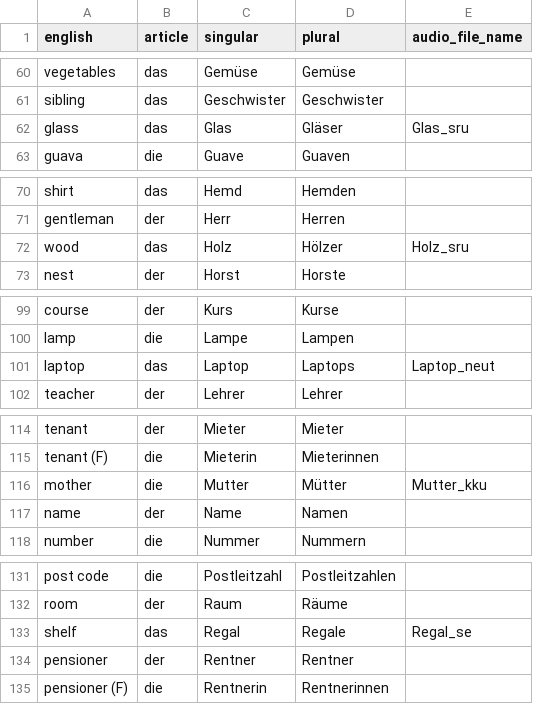
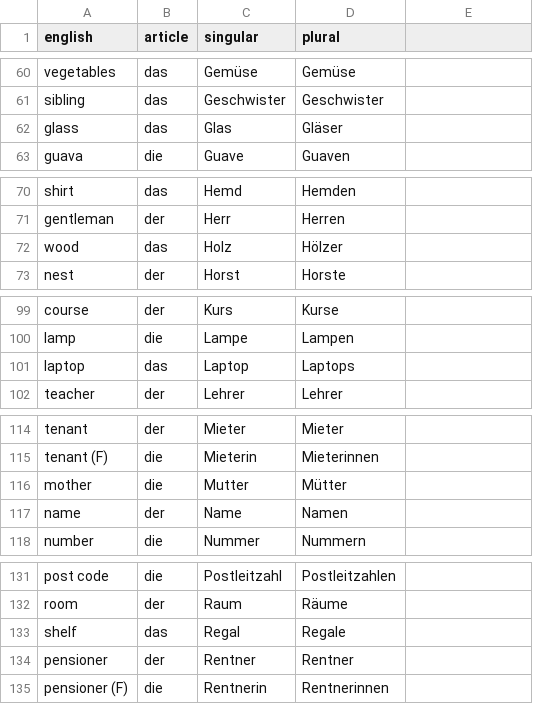
Before and after one commit to albertattard/practice-deutsch, a CSV file: nouns.csv, drawn as a sheet; only a part is shown, gaps mark what is left out; the diff covers the shown part only.

```diff
--- a/nouns.csv
+++ b/nouns.csv
@@ -1 +1 @@
-english,article,singular,plural,audio_file_name
+english,article,singular,plural
@@ -62 +62 @@ sibling,das,Geschwister,Geschwister,
-glass,das,Glas,Gläser,Glas_sru
+glass,das,Glas,Gläser
@@ -72 +72 @@ gentleman,der,Herr,Herren,
-wood,das,Holz,Hölzer,Holz_sru
+wood,das,Holz,Hölzer
@@ -101 +101 @@ lamp,die,Lampe,Lampen,
-laptop,das,Laptop,Laptops,Laptop_neut
+laptop,das,Laptop,Laptops
@@ -116 +116 @@ tenant (F),die,Mieterin,Mieterinnen,
-mother,die,Mutter,Mütter,Mutter_kku
+mother,die,Mutter,Mütter
@@ -133 +133 @@ room,der,Raum,Räume,
-shelf,das,Regal,Regale,Regal_se
+shelf,das,Regal,Regale
```
Also changed, not shown: 1 edited cell elsewhere in this file, 26 other files.
